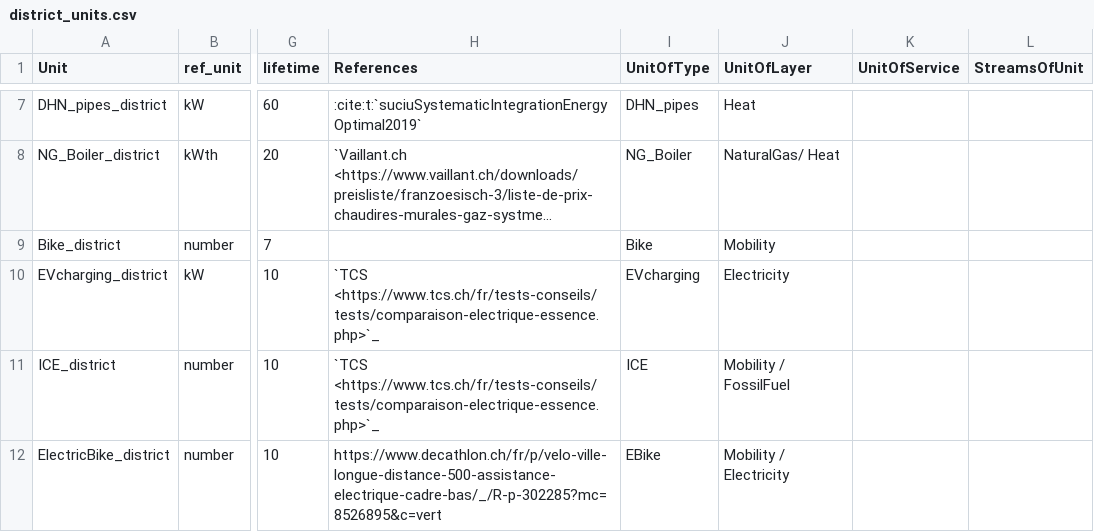
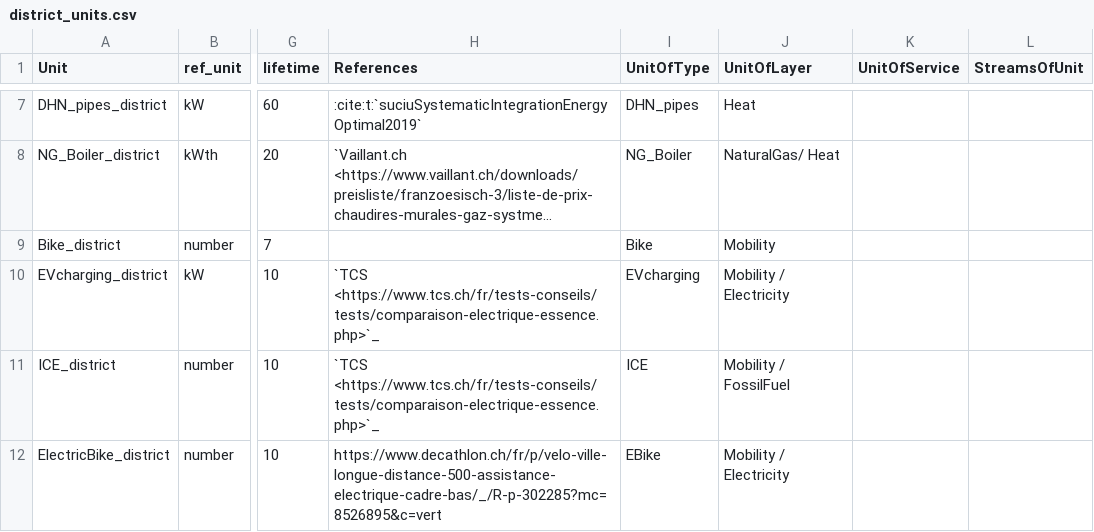
Before and after one commit to IPESE/REHO, a CSV file: reho/data/infrastructure/district_units.csv, drawn as a sheet; only a part is shown, gaps mark what is left out; long unchanged cells end in …; the diff names each change by its address in the sheet, - before the commit and + after, or states it on an @@ line.

Commit message:
debug merge infrastructure + mobility

```diff
--- a/reho/data/infrastructure/district_units.csv
+++ b/reho/data/infrastructure/district_units.csv
-J10 (UnitOfLayer): Electricity
+J10 (UnitOfLayer): Mobility / Electricity
```
Also changed, not shown: 6 other files.
